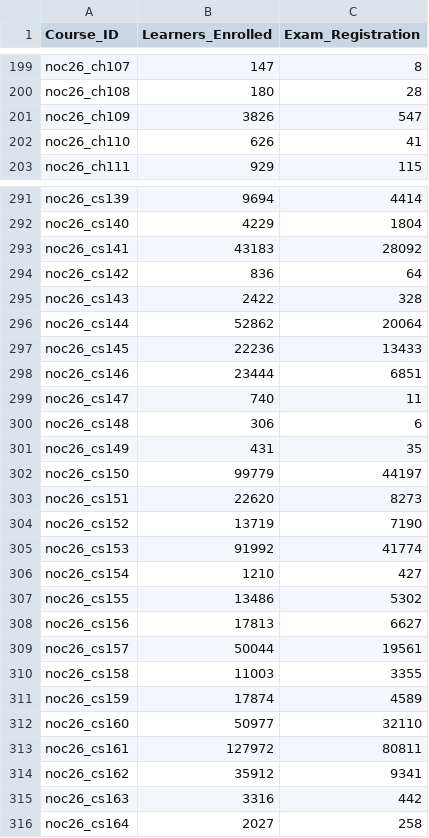
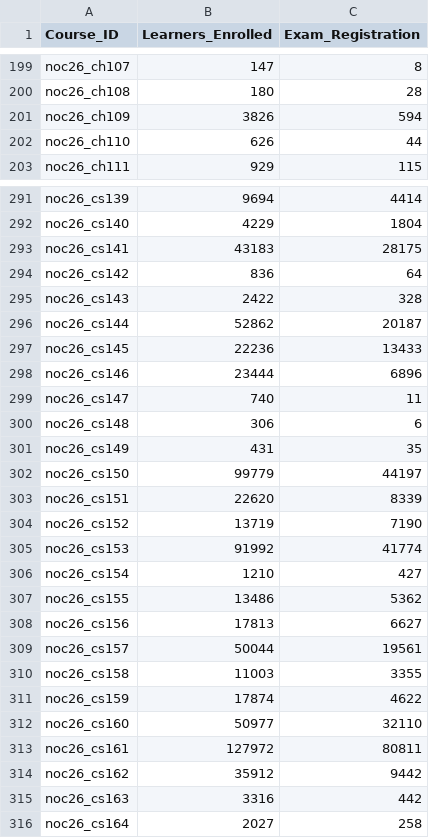
Before and after one commit to 01234santhoshprabhu/NPTELDashboard, a CSV file: enrollment_report.csv, drawn as a sheet; only a part is shown, gaps mark what is left out; the diff covers the shown part only.

```diff
--- a/enrollment_report.csv
+++ b/enrollment_report.csv
@@ -200,4 +200,4 @@ noc26_ch107,147,8
 noc26_ch108,180,28
-noc26_ch109,3826,547
-noc26_ch110,626,41
+noc26_ch109,3826,594
+noc26_ch110,626,44
 noc26_ch111,929,115
@@ -292,8 +292,8 @@ noc26_cs139,9694,4414
 noc26_cs140,4229,1804
-noc26_cs141,43183,28092
+noc26_cs141,43183,28175
 noc26_cs142,836,64
 noc26_cs143,2422,328
-noc26_cs144,52862,20064
+noc26_cs144,52862,20187
 noc26_cs145,22236,13433
-noc26_cs146,23444,6851
+noc26_cs146,23444,6896
 noc26_cs147,740,11
@@ -302,3 +302,3 @@ noc26_cs149,431,35
 noc26_cs150,99779,44197
-noc26_cs151,22620,8273
+noc26_cs151,22620,8339
 noc26_cs152,13719,7190
@@ -306,3 +306,3 @@ noc26_cs153,91992,41774
 noc26_cs154,1210,427
-noc26_cs155,13486,5302
+noc26_cs155,13486,5362
 noc26_cs156,17813,6627
@@ -310,6 +310,6 @@ noc26_cs157,50044,19561
 noc26_cs158,11003,3355
-noc26_cs159,17874,4589
+noc26_cs159,17874,4622
 noc26_cs160,50977,32110
 noc26_cs161,127972,80811
-noc26_cs162,35912,9341
+noc26_cs162,35912,9442
 noc26_cs163,3316,442
```
Also changed, not shown: 136 edited cells elsewhere in this file, 1 other file.
